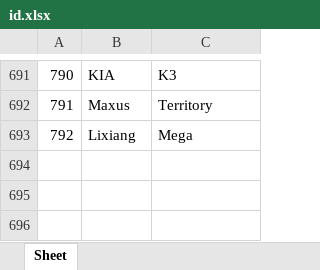
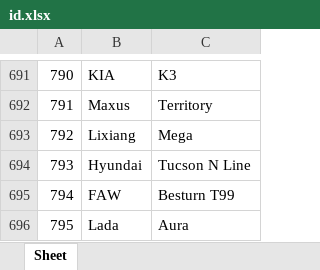
Before and after one commit to AlekseyNushtaev/AutoPars010824, an Excel workbook: id.xlsx, sheet Sheet, drawn as a sheet; only a part is shown, gaps mark what is left out; values as stored, in another font and other column widths than the file's, no borders; the diff names each change by its address in the sheet, - before the commit and + after, or states it on an @@ line.

```diff
--- a/id.xlsx (sheet Sheet)
+++ b/id.xlsx (sheet Sheet)
+row 694: 793 | Hyundai | Tucson N Line
+row 695: 794 | FAW | Besturn T99
+row 696: 795 | Lada | Aura
```
Also changed, not shown: xlsx/chelyabinsk.xlsx, xlsx/moscow.xlsx, 30 other files.
